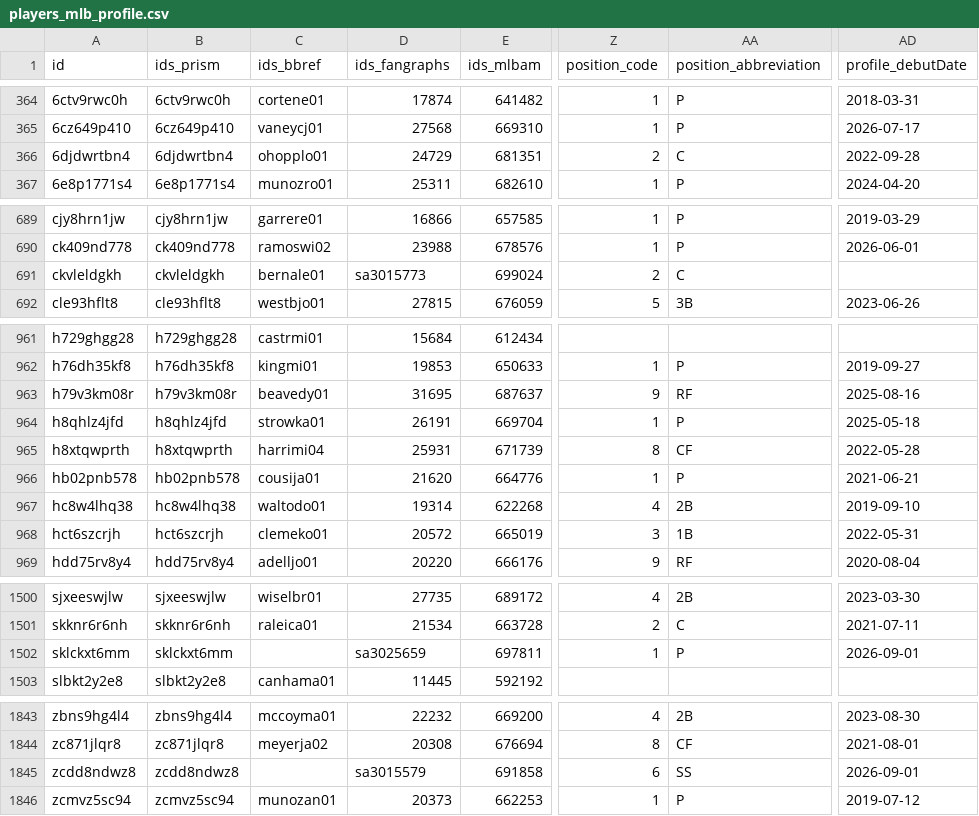
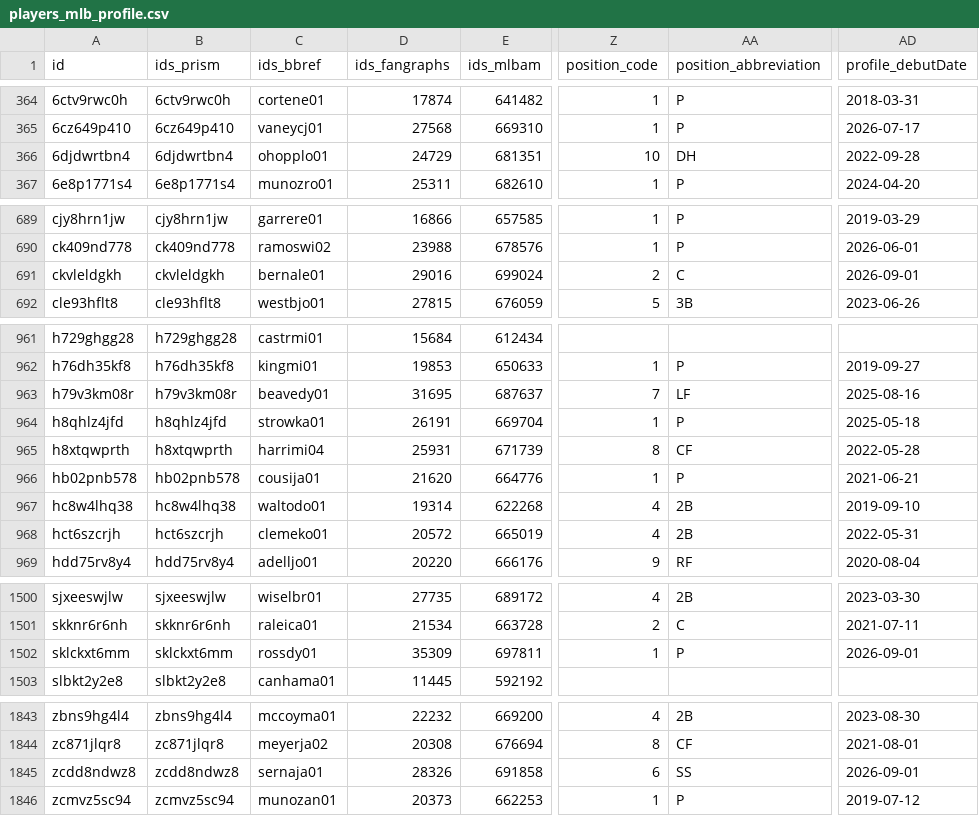
Before and after one commit to StatsVine/prism-registry, a CSV file: exports/mlb/players_mlb_profile/players_mlb_profile.csv, drawn as a sheet; only a part is shown, gaps mark what is left out; the diff names each change by its address in the sheet, - before the commit and + after, or states it on an @@ line.

```diff
--- a/exports/mlb/players_mlb_profile/players_mlb_profile.csv
+++ b/exports/mlb/players_mlb_profile/players_mlb_profile.csv
-Z366 (position_code): 2
+Z366 (position_code): 10
-AA366 (position_abbreviation): C
+AA366 (position_abbreviation): DH
-D691 (ids_fangraphs): sa3015773
+D691 (ids_fangraphs): 29016
-AD691 (profile_debutDate): (empty)
+AD691 (profile_debutDate): 2026-09-01
-Z963 (position_code): 9
+Z963 (position_code): 7
-AA963 (position_abbreviation): RF
+AA963 (position_abbreviation): LF
-Z968 (position_code): 3
+Z968 (position_code): 4
-AA968 (position_abbreviation): 1B
+AA968 (position_abbreviation): 2B
-C1502 (ids_bbref): (empty)
+C1502 (ids_bbref): rossdy01
-D1502 (ids_fangraphs): sa3025659
+D1502 (ids_fangraphs): 35309
-C1845 (ids_bbref): (empty)
+C1845 (ids_bbref): sernaja01
-D1845 (ids_fangraphs): sa3015579
+D1845 (ids_fangraphs): 28326
```
Also changed, not shown: exports/mlb/player_ids/player_ids.csv, exports/mlb/players_mlb_roster/players_mlb_roster.csv, 45 other files.
